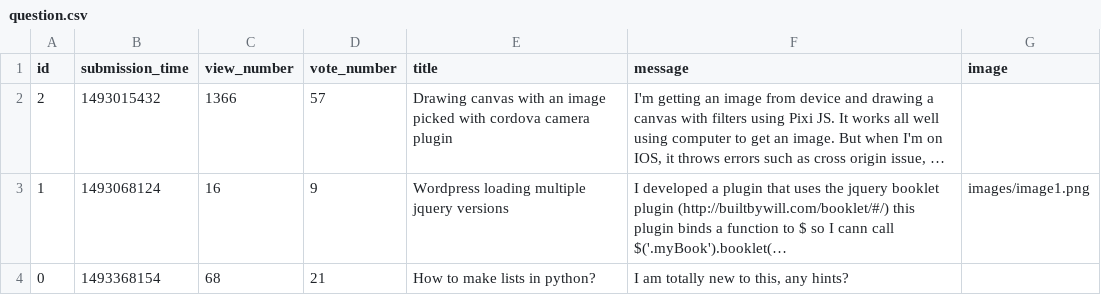
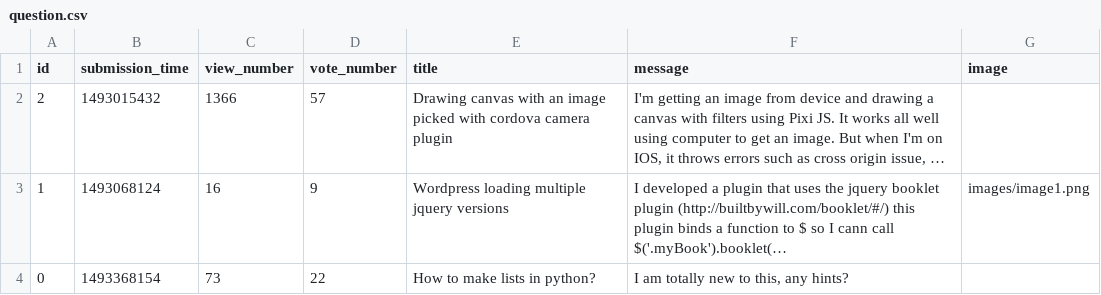
Before and after one commit to Doram13/Revenge-of-the-AskMate, a CSV file: question.csv, drawn as a sheet; long unchanged cells end in …; the diff names each change by its address in the sheet, - before the commit and + after, or states it on an @@ line.

Commit message:
Merge branch 'master' of https://github.com/Doram13/Revenge-of-the-AskMate
# Please enter a commit message to explain why this merge is necessary,
# especially if it merges an updated upstream into a topic branch.
#
# Lines starting with '#' will be ignored, and an empty message aborts
# the commit.

```diff
--- a/question.csv
+++ b/question.csv
-C4 (view_number): 68
+C4 (view_number): 73
-D4 (vote_number): 21
+D4 (vote_number): 22
```
Also changed, not shown: 1 other file.
